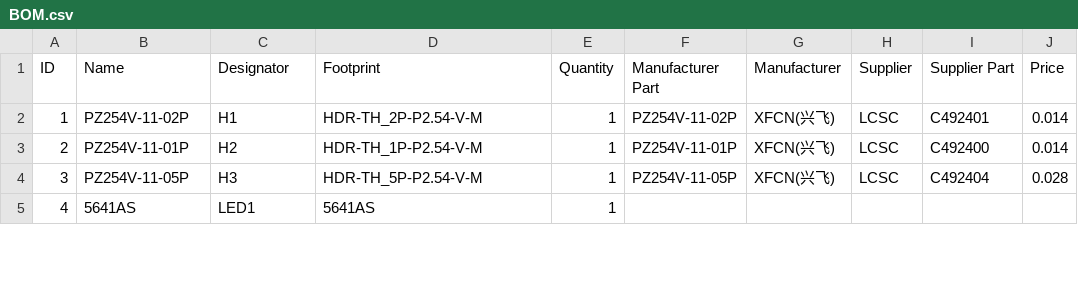
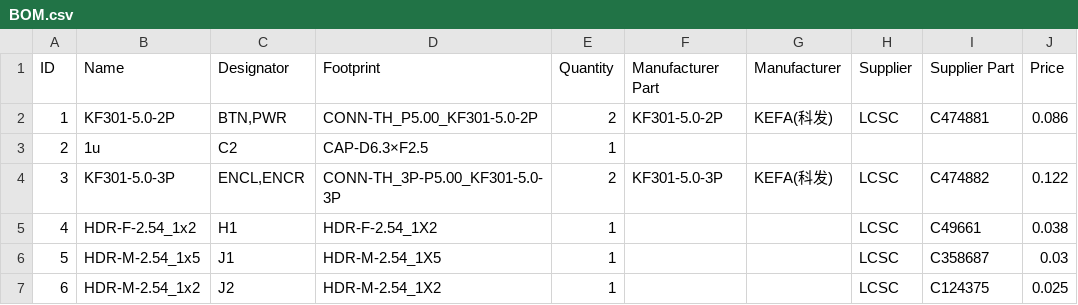
Before and after one commit to nipil/arduino_spindle_encoder, a CSV file: BOM.csv, drawn as a sheet; only a part is shown; the diff covers the shown part only; the diff names each change by its address in the sheet, - before the commit and + after, or states it on an @@ line.

```diff
--- a/BOM.csv
+++ b/BOM.csv
-B2 (Name): PZ254V-11-02P
+B2 (Name): KF301-5.0-2P
-C2 (Designator): H1
+C2 (Designator): BTN,PWR
-D2 (Footprint): HDR-TH_2P-P2.54-V-M
+D2 (Footprint): CONN-TH_P5.00_KF301-5.0-2P
-E2 (Quantity): 1
+E2 (Quantity): 2
-F2 (Manufacturer Part): PZ254V-11-02P
+F2 (Manufacturer Part): KF301-5.0-2P
-G2 (Manufacturer): XFCN(兴飞)
+G2 (Manufacturer): KEFA(科发)
-I2 (Supplier Part): C492401
+I2 (Supplier Part): C474881
-J2 (Price): 0.014
+J2 (Price): 0.086
-B3 (Name): PZ254V-11-01P
+B3 (Name): 1u
-C3 (Designator): H2
+C3 (Designator): C2
-D3 (Footprint): HDR-TH_1P-P2.54-V-M
+D3 (Footprint): CAP-D6.3×F2.5
-F3 (Manufacturer Part): PZ254V-11-01P
+F3 (Manufacturer Part): (empty)
-G3 (Manufacturer): XFCN(兴飞)
+G3 (Manufacturer): (empty)
-H3 (Supplier): LCSC
+H3 (Supplier): (empty)
-I3 (Supplier Part): C492400
+I3 (Supplier Part): (empty)
-J3 (Price): 0.014
+J3 (Price): (empty)
-B4 (Name): PZ254V-11-05P
+B4 (Name): KF301-5.0-3P
-C4 (Designator): H3
+C4 (Designator): ENCL,ENCR
-D4 (Footprint): HDR-TH_5P-P2.54-V-M
+D4 (Footprint): CONN-TH_3P-P5.00_KF301-5.0-3P
-E4 (Quantity): 1
+E4 (Quantity): 2
-F4 (Manufacturer Part): PZ254V-11-05P
+F4 (Manufacturer Part): KF301-5.0-3P
-G4 (Manufacturer): XFCN(兴飞)
+G4 (Manufacturer): KEFA(科发)
-I4 (Supplier Part): C492404
+I4 (Supplier Part): C474882
-J4 (Price): 0.028
+J4 (Price): 0.122
-B5 (Name): 5641AS
+B5 (Name): HDR-F-2.54_1x2
-C5 (Designator): LED1
+C5 (Designator): H1
-D5 (Footprint): 5641AS
+D5 (Footprint): HDR-F-2.54_1X2
-H5 (Supplier): (empty)
+H5 (Supplier): LCSC
-I5 (Supplier Part): (empty)
+I5 (Supplier Part): C49661
-J5 (Price): (empty)
+J5 (Price): 0.038
+row 6: 5 | HDR-M-2.54_1x5 | J1 | HDR-M-2.54_1X5 | 1 |  |  | LCSC | C358687 | 0.03
+row 7: 6 | HDR-M-2.54_1x2 | J2 | HDR-M-2.54_1X2 | 1 |  |  | LCSC | C124375 | 0.025
```
Also changed, not shown: 2 added rows, 4 removed rows and 3 edited cells elsewhere in this file, 6 other files.
